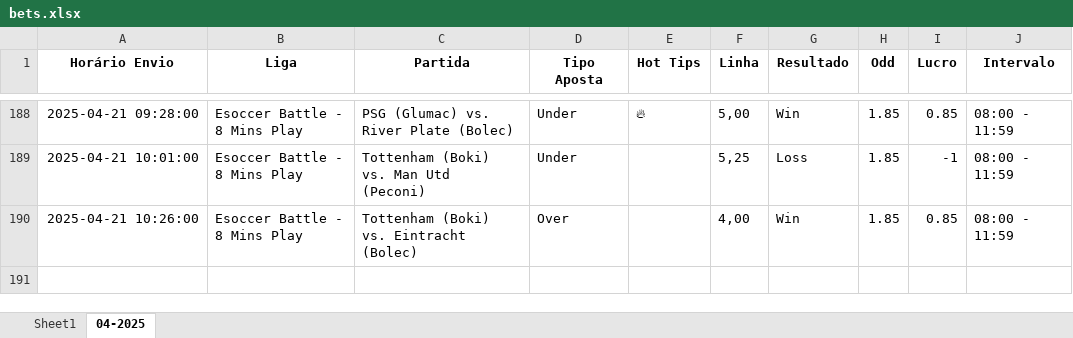
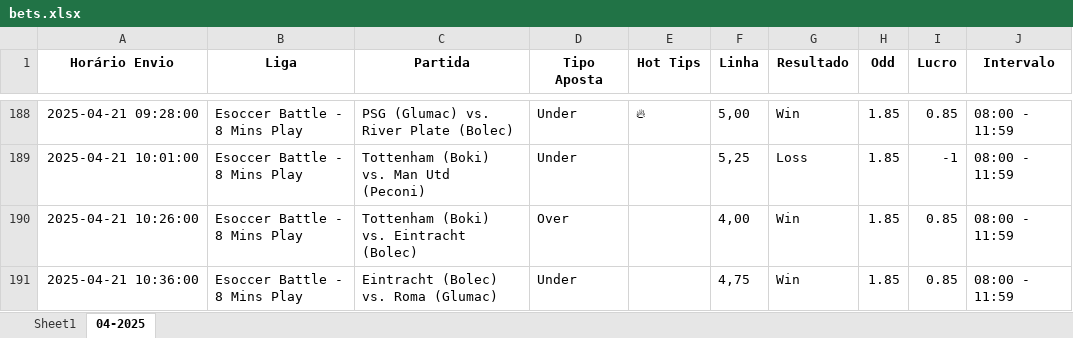
Before and after one commit to enzoustk/sbb-v2, an Excel workbook: files/sheets/bets.xlsx, sheet 04-2025, drawn as a sheet; only a part is shown, gaps mark what is left out; values as stored, in another font and other column widths than the file's, no borders; the diff names each change by its address in the sheet, - before the commit and + after, or states it on an @@ line.

Commit message:
New data

```diff
--- a/files/sheets/bets.xlsx (sheet 04-2025)
+++ b/files/sheets/bets.xlsx (sheet 04-2025)
+row 191: 2025-04-21 10:36:00 | Esoccer Battle - 8 Mins Play | Eintracht (Bolec) vs. Roma (Glumac) | Under |  | 4,75 | Win | 1.85 | 0.85 | 08:00 - 11:59
```
Also changed, not shown: 4 other files.
